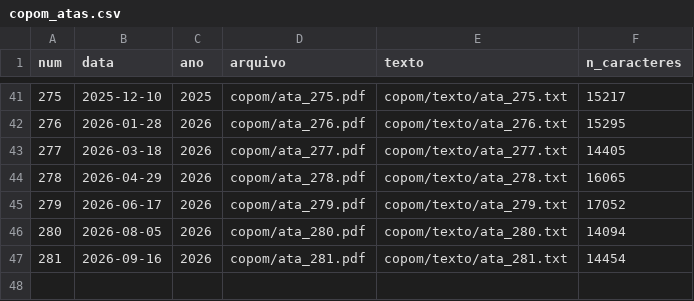
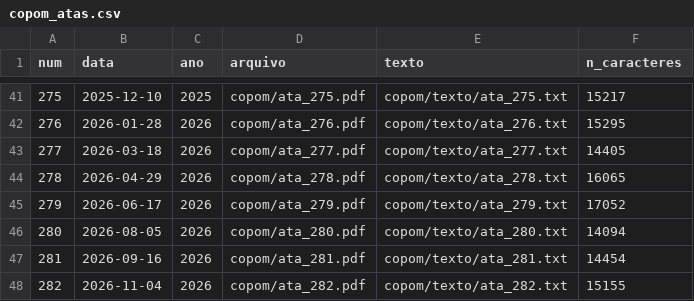
Before and after one commit to vandromedae/selic-br, a CSV file: dados/processado/copom_atas.csv, drawn as a sheet; only a part is shown, gaps mark what is left out.

Commit message:
Ata 282, listas de ruídos/formato e origem do R$255 bi (REF Out/2026)
- copom: incorporada a 282a (3-4/11/2026, Selic mantida em 13,75%) -> 47 atas
- discursos: funcoes densidade()/ruidos()/formatos() + 2 CSVs para revisao manual
- README: revisao do 07, secao de ruidos, origem oficial do lucro do SFN
- sfn_lucro_ll.csv: serie LL/PLA/ROE do SFN (Graf 1.2.3.1 do REF Out/2026)
- .gitignore: dados_baixados_manualmente/ nao versionado

```diff
--- a/dados/processado/copom_atas.csv
+++ b/dados/processado/copom_atas.csv
@@ -47 +47,2 @@ num,data,ano,arquivo,texto,n_caracteres
 281,2026-09-16,2026,copom/ata_281.pdf,copom/texto/ata_281.txt,14454
+282,2026-11-04,2026,copom/ata_282.pdf,copom/texto/ata_282.txt,15155
```
Also changed, not shown: 10 other files.
